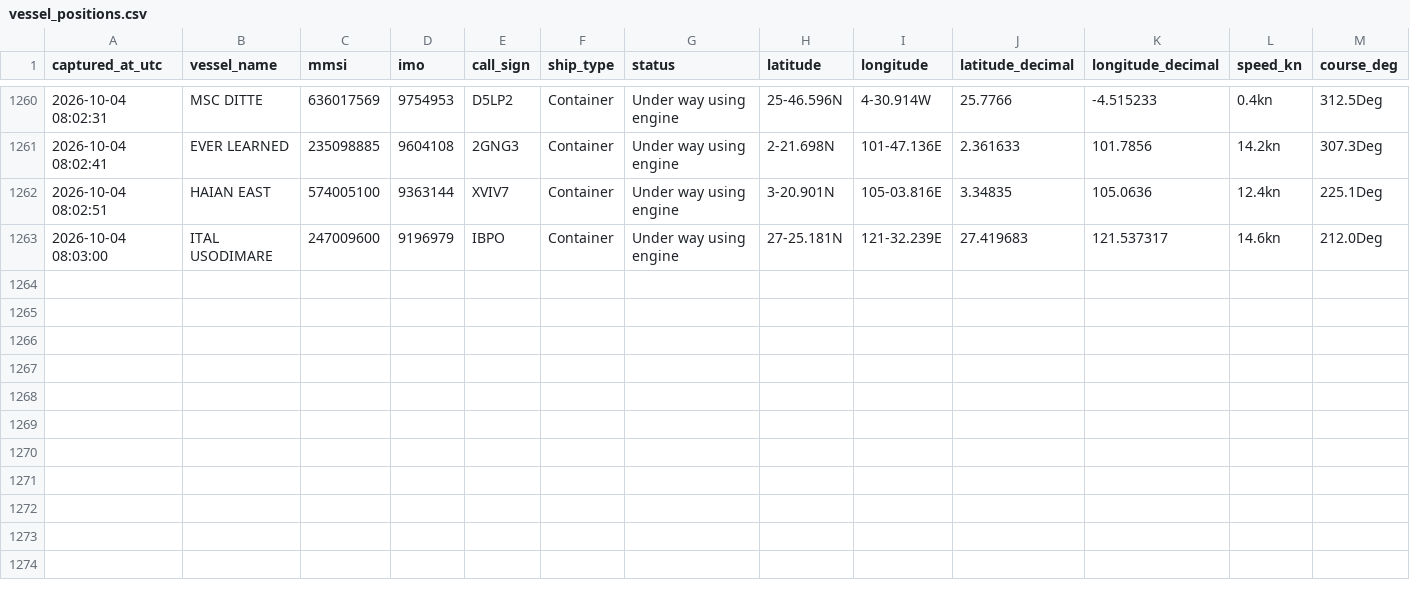
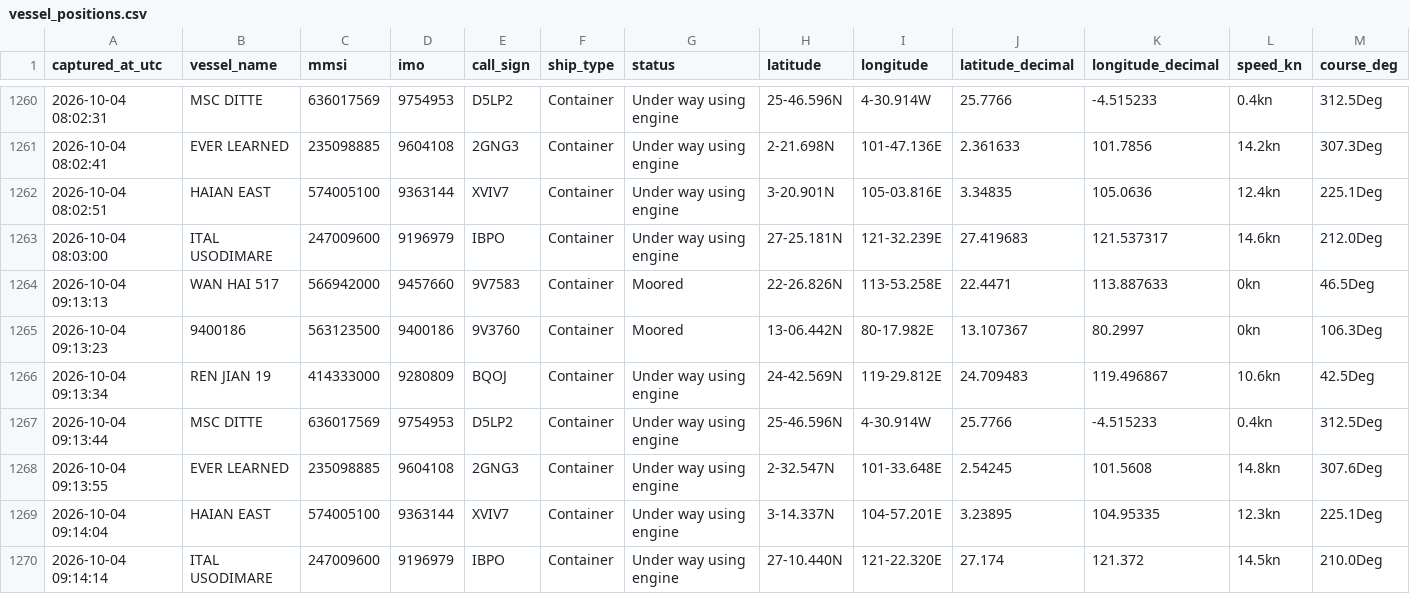
Before and after one commit to tusharsnl/ScrapePosition, a CSV file: vessel_positions.csv, drawn as a sheet; only a part is shown, gaps mark what is left out; rows hold the shown columns only; the diff names each change by its address in the sheet, - before the commit and + after, or states it on an @@ line.

```diff
--- a/vessel_positions.csv
+++ b/vessel_positions.csv
+row 1264: 2026-10-04 09:13:13 | WAN HAI 517 | 566942000 | 9457660 | 9V7583 | Container | Moored | 22-26.826N | 113-53.258E | 22.4471 | 113.887633 | 0kn | 46.5Deg
+row 1265: 2026-10-04 09:13:23 | 9400186 | 563123500 | 9400186 | 9V3760 | Container | Moored | 13-06.442N | 80-17.982E | 13.107367 | 80.2997 | 0kn | 106.3Deg
+row 1266: 2026-10-04 09:13:34 | REN JIAN 19 | 414333000 | 9280809 | BQOJ | Container | Under way using engine | 24-42.569N | 119-29.812E | 24.709483 | 119.496867 | 10.6kn | 42.5Deg
+row 1267: 2026-10-04 09:13:44 | MSC DITTE | 636017569 | 9754953 | D5LP2 | Container | Under way using engine | 25-46.596N | 4-30.914W | 25.7766 | -4.515233 | 0.4kn | 312.5Deg
+row 1268: 2026-10-04 09:13:55 | EVER LEARNED | 235098885 | 9604108 | 2GNG3 | Container | Under way using engine | 2-32.547N | 101-33.648E | 2.54245 | 101.5608 | 14.8kn | 307.6Deg
+row 1269: 2026-10-04 09:14:04 | HAIAN EAST | 574005100 | 9363144 | XVIV7 | Container | Under way using engine | 3-14.337N | 104-57.201E | 3.23895 | 104.95335 | 12.3kn | 225.1Deg
+row 1270: 2026-10-04 09:14:14 | ITAL USODIMARE | 247009600 | 9196979 | IBPO | Container | Under way using engine | 27-10.440N | 121-22.320E | 27.174 | 121.372 | 14.5kn | 210.0Deg
```
